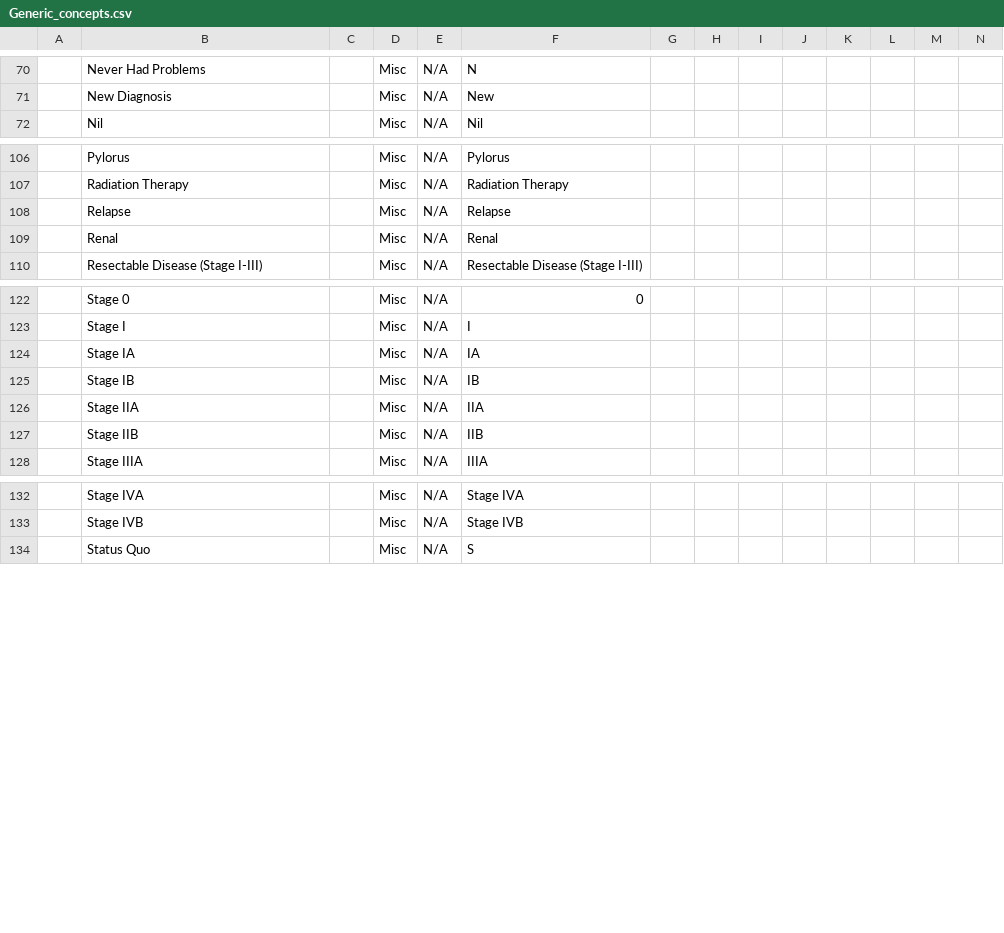
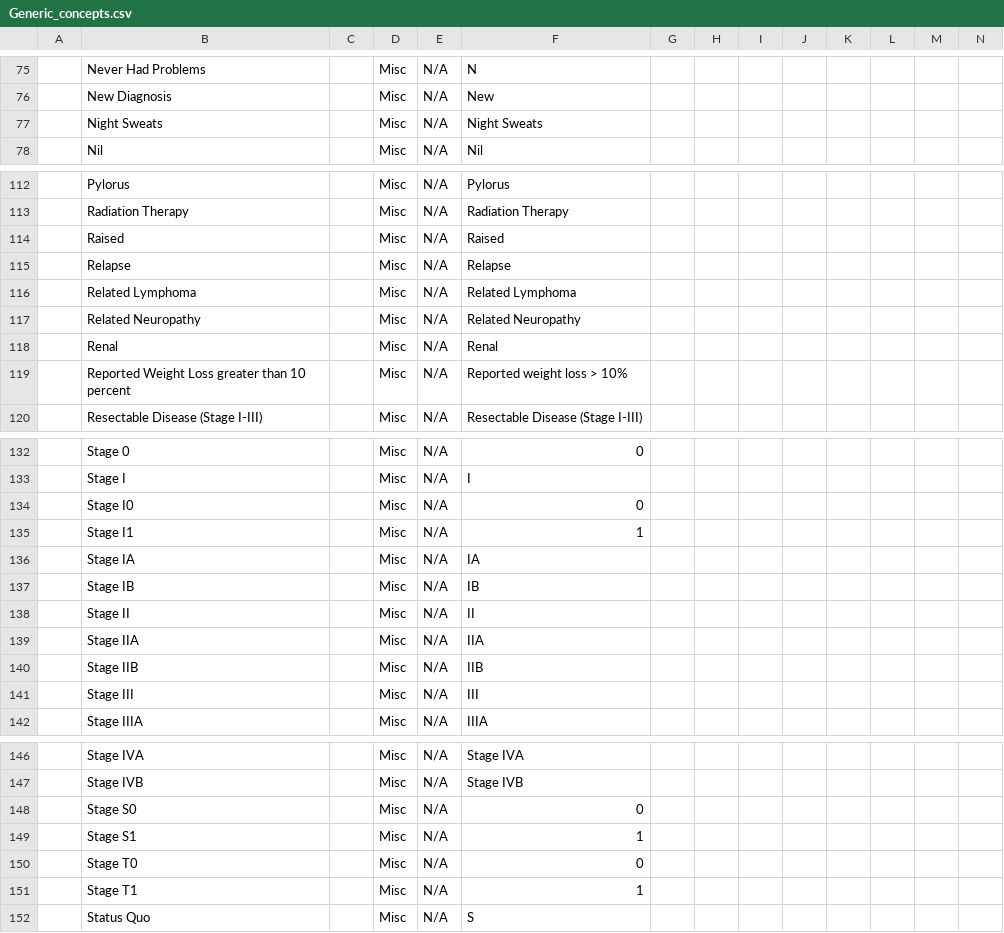
Before and after one commit to Bahmni/default-config, a CSV file: openmrs/templates/Generic_concepts.csv, drawn as a sheet; only a part is shown, gaps mark what is left out; rows hold the shown columns only; the diff covers the shown part only; the diff names each change by its address in the sheet, - before the commit and + after, or states it on an @@ line.

Commit message:
updated Kaposis Sarcoma template csv files

```diff
--- a/openmrs/templates/Generic_concepts.csv
+++ b/openmrs/templates/Generic_concepts.csv
+row 77:  | Night Sweats |  | Misc | N/A | Night Sweats
+row 114:  | Raised |  | Misc | N/A | Raised
+row 116:  | Related Lymphoma |  | Misc | N/A | Related Lymphoma
+row 117:  | Related Neuropathy |  | Misc | N/A | Related Neuropathy
+row 119:  | Reported Weight Loss greater than 10 percent |  | Misc | N/A | Reported weight loss > 10%
+row 134:  | Stage I0 |  | Misc | N/A | 0
+row 135:  | Stage I1 |  | Misc | N/A | 1
+row 138:  | Stage II |  | Misc | N/A | II
+row 141:  | Stage III |  | Misc | N/A | III
+row 148:  | Stage S0 |  | Misc | N/A | 0
+row 149:  | Stage S1 |  | Misc | N/A | 1
+row 150:  | Stage T0 |  | Misc | N/A | 0
+row 151:  | Stage T1 |  | Misc | N/A | 1
```
Also changed, not shown: 7 added rows and 1 edited cell elsewhere in this file, openmrs/templates/All_templates_generic_concepts.csv, openmrs/templates/Kaposis_sarcoma_concept_sets.csv, 1 other file.
